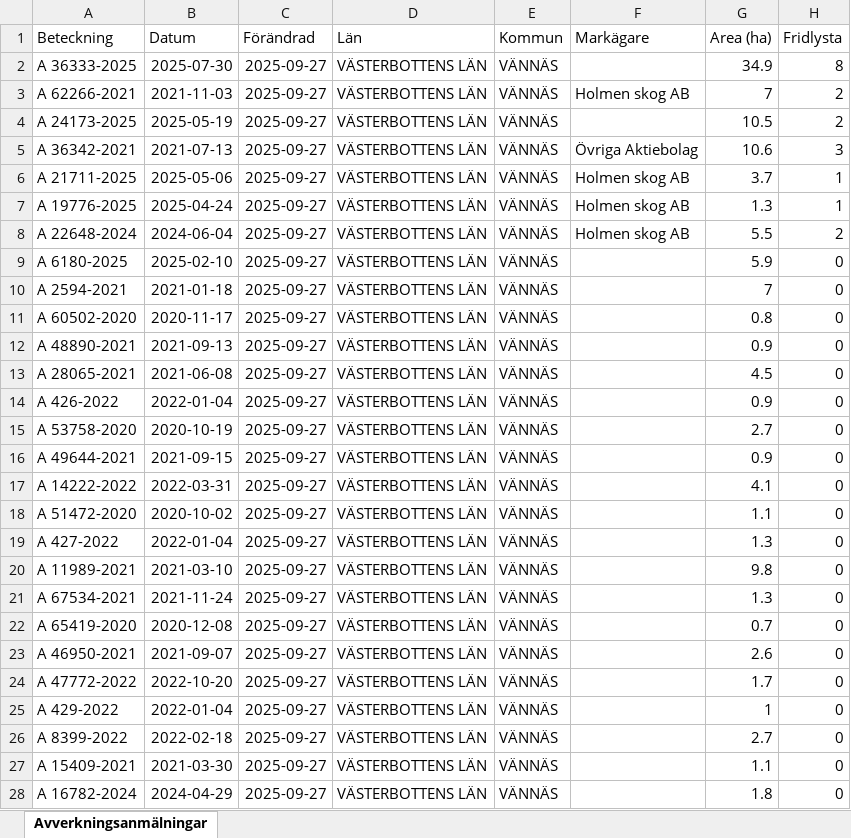
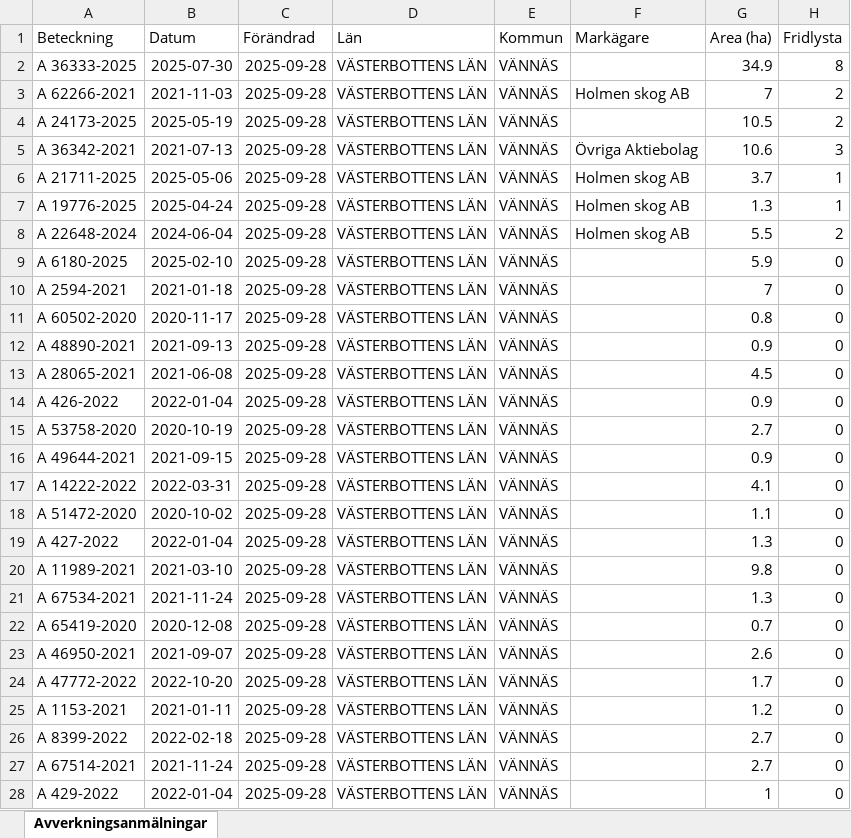
Before and after one commit to klasma/Logging_2460, an Excel workbook: Översikt VÄNNÄS.xlsx, sheet Avverkningsanmälningar, drawn as a sheet; only a part is shown; values as stored, in another font and other column widths than the file's, no borders; the diff covers the shown part only; the diff names each change by its address in the sheet, - before the commit and + after, or states it on an @@ line.

```diff
--- a/Översikt VÄNNÄS.xlsx (sheet Avverkningsanmälningar)
+++ b/Översikt VÄNNÄS.xlsx (sheet Avverkningsanmälningar)
-C2:C28 (Förändrad): 2025-09-27
+C2:C28 (Förändrad): 2025-09-28
-A25 (Beteckning): A 429-2022
+A25 (Beteckning): A 1153-2021
-B25 (Datum): 2022-01-04
+B25 (Datum): 2021-01-11
-G25 (Area (ha)): 1
+G25 (Area (ha)): 1.2
-A27 (Beteckning): A 15409-2021
+A27 (Beteckning): A 67514-2021
-B27 (Datum): 2021-03-30
+B27 (Datum): 2021-11-24
-G27 (Area (ha)): 1.1
+G27 (Area (ha)): 2.7
-A28 (Beteckning): A 16782-2024
+A28 (Beteckning): A 429-2022
-B28 (Datum): 2024-04-29
+B28 (Datum): 2022-01-04
-G28 (Area (ha)): 1.8
+G28 (Area (ha)): 1
```
Also changed, not shown: 797 edited cells elsewhere in this sheet, artfynd/A 19776-2025 artfynd.xlsx, artfynd/A 24173-2025 artfynd.xlsx, 46 other files.
